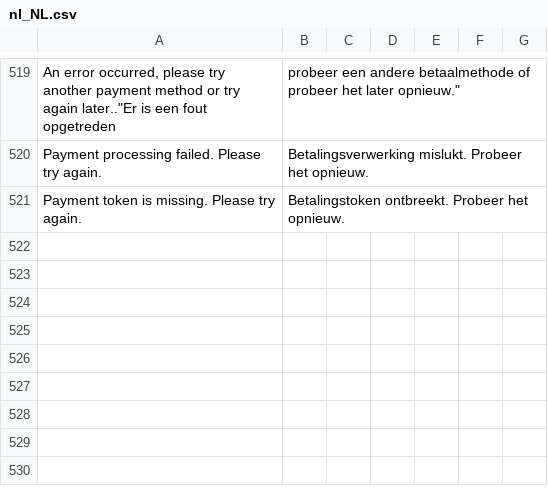
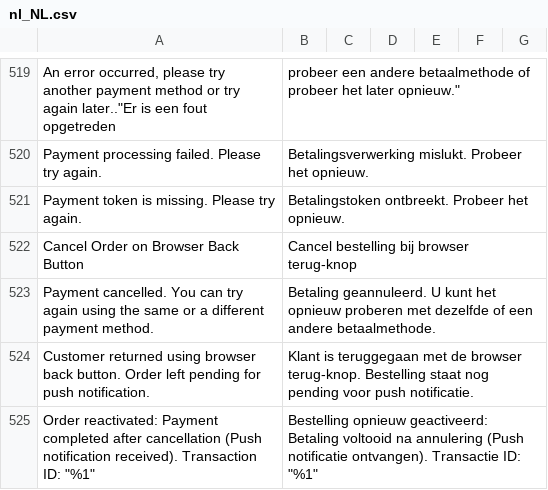
Before and after one commit to buckaroo-it/Magento2, a CSV file: i18n/nl_NL.csv, drawn as a sheet; only a part is shown, gaps mark what is left out; the diff names each change by its address in the sheet, - before the commit and + after, or states it on an @@ line.

Commit message:
update: implement browser back button handling to control order cancellation behavior

```diff
--- a/i18n/nl_NL.csv
+++ b/i18n/nl_NL.csv
+row 522: Cancel Order on Browser Back Button | Cancel bestelling bij browser terug-knop
+row 523: Payment cancelled. You can try again using the same or a different payment method. | Betaling geannuleerd. U kunt het opnieuw proberen met dezelfde of een andere betaalmethode.
+row 524: Customer returned using browser back button. Order left pending for push notification. | Klant is teruggegaan met de browser terug-knop. Bestelling staat nog pending voor push notificatie.
+row 525: Order reactivated: Payment completed after cancellation (Push notification received). Transaction ID: "%1" | Bestelling opnieuw geactiveerd: Betaling voltooid na annulering (Push notificatie ontvangen). Transactie ID: "%1"
```
Also changed, not shown: i18n/de_AT.csv, i18n/de_CH.csv, 13 other files.
